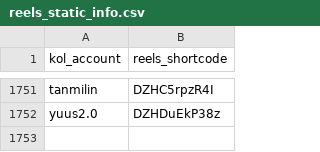
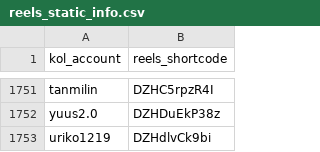
Before and after one commit to sabina-lu/reels-scraping, a CSV file: data/reels_static_info.csv, drawn as a sheet; only a part is shown, gaps mark what is left out.

```diff
--- a/data/reels_static_info.csv
+++ b/data/reels_static_info.csv
@@ -1752 +1752,2 @@ tanmilin,DZHC5rpzR4I
 yuus2.0,DZHDuEkP38z
+uriko1219,DZHdlvCk9bi
```
Also changed, not shown: data/profile_post_state.csv.
